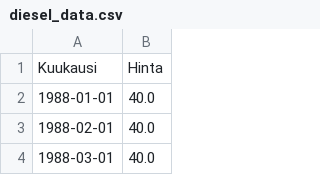
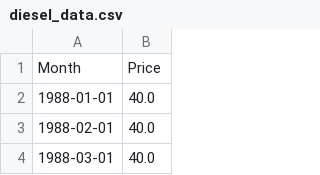
Before and after one commit to Nickeniklas/fuel_data_EDA, a CSV file: data/diesel_data.csv, drawn as a sheet; only a part is shown; removed rows and columns are numbered as before the commit, all else as after; the diff names each change by its address in the sheet, - before the commit and + after, or states it on an @@ line.

Commit message:
feat: clean and preprocess fuel price data, better naming

```diff
--- a/data/diesel_data.csv
+++ b/data/diesel_data.csv
-row 1: Kuukausi | Hinta
+row 1: Month | Price
```
Also changed, not shown: data/gasoline_data.csv, 2 other files.
